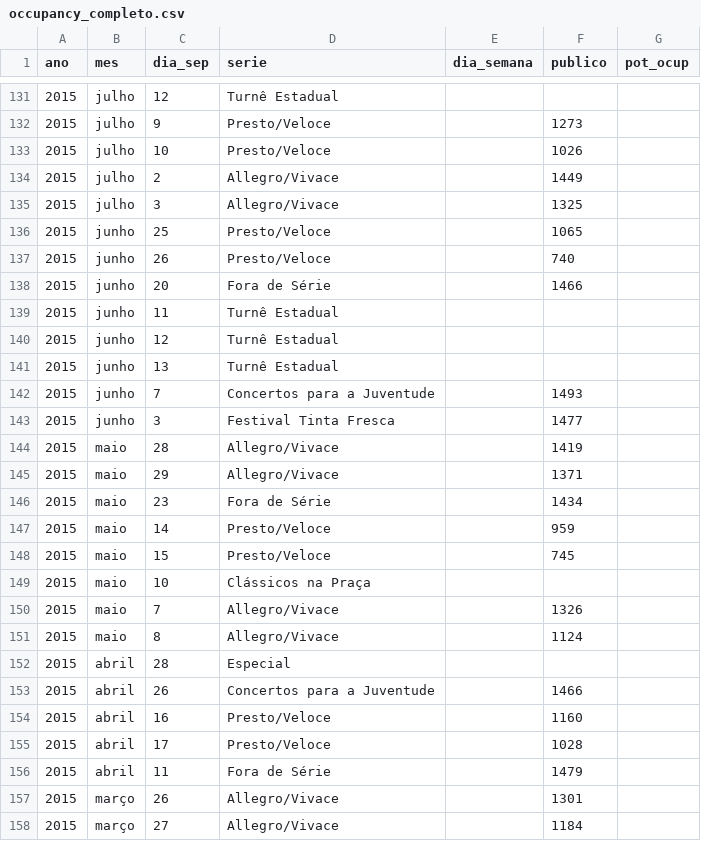
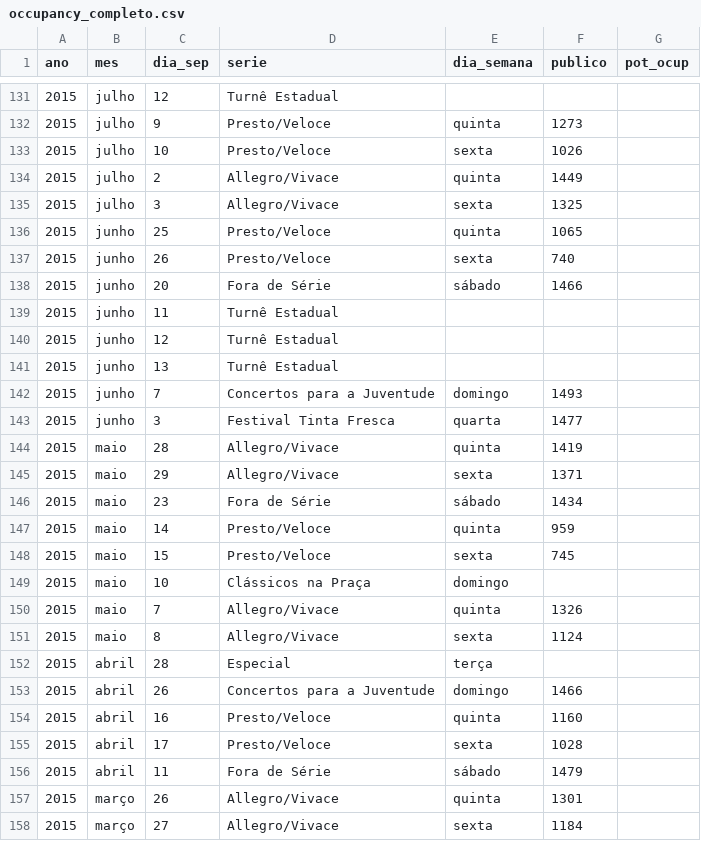
Before and after one commit to neylsoncrepalde/tese, a CSV file: site_filarmonica/occupancy_completo.csv, drawn as a sheet; only a part is shown, gaps mark what is left out; the diff covers the shown part only.

Commit message:
dia da semana 2015

```diff
--- a/site_filarmonica/occupancy_completo.csv
+++ b/site_filarmonica/occupancy_completo.csv
@@ -131,9 +131,9 @@ ano,mes,dia_sep,serie,dia_semana,publico,pot_ocup
 2015,julho,12,Turnê Estadual,,,
-2015,julho,9,Presto/Veloce,,1273,
-2015,julho,10,Presto/Veloce,,1026,
-2015,julho,2,Allegro/Vivace,,1449,
-2015,julho,3,Allegro/Vivace,,1325,
-2015,junho,25,Presto/Veloce,,1065,
-2015,junho,26,Presto/Veloce,,740,
-2015,junho,20,Fora de Série,,1466,
+2015,julho,9,Presto/Veloce,quinta,1273,
+2015,julho,10,Presto/Veloce,sexta,1026,
+2015,julho,2,Allegro/Vivace,quinta,1449,
+2015,julho,3,Allegro/Vivace,sexta,1325,
+2015,junho,25,Presto/Veloce,quinta,1065,
+2015,junho,26,Presto/Veloce,sexta,740,
+2015,junho,20,Fora de Série,sábado,1466,
 2015,junho,11,Turnê Estadual,,,
@@ -141,18 +141,18 @@ ano,mes,dia_sep,serie,dia_semana,publico,pot_ocup
 2015,junho,13,Turnê Estadual,,,
-2015,junho,7,Concertos para a Juventude,,1493,
-2015,junho,3,Festival Tinta Fresca,,1477,
-2015,maio,28,Allegro/Vivace,,1419,
-2015,maio,29,Allegro/Vivace,,1371,
-2015,maio,23,Fora de Série,,1434,
-2015,maio,14,Presto/Veloce,,959,
-2015,maio,15,Presto/Veloce,,745,
-2015,maio,10,Clássicos na Praça,,,
-2015,maio,7,Allegro/Vivace,,1326,
-2015,maio,8,Allegro/Vivace,,1124,
-2015,abril,28,Especial,,,
-2015,abril,26,Concertos para a Juventude,,1466,
-2015,abril,16,Presto/Veloce,,1160,
-2015,abril,17,Presto/Veloce,,1028,
-2015,abril,11,Fora de Série,,1479,
-2015,março,26,Allegro/Vivace,,1301,
-2015,março,27,Allegro/Vivace,,1184,
+2015,junho,7,Concertos para a Juventude,domingo,1493,
+2015,junho,3,Festival Tinta Fresca,quarta,1477,
+2015,maio,28,Allegro/Vivace,quinta,1419,
+2015,maio,29,Allegro/Vivace,sexta,1371,
+2015,maio,23,Fora de Série,sábado,1434,
+2015,maio,14,Presto/Veloce,quinta,959,
+2015,maio,15,Presto/Veloce,sexta,745,
+2015,maio,10,Clássicos na Praça,domingo,,
+2015,maio,7,Allegro/Vivace,quinta,1326,
+2015,maio,8,Allegro/Vivace,sexta,1124,
+2015,abril,28,Especial,terça,,
+2015,abril,26,Concertos para a Juventude,domingo,1466,
+2015,abril,16,Presto/Veloce,quinta,1160,
+2015,abril,17,Presto/Veloce,sexta,1028,
+2015,abril,11,Fora de Série,sábado,1479,
+2015,março,26,Allegro/Vivace,quinta,1301,
+2015,março,27,Allegro/Vivace,sexta,1184,
```
Also changed, not shown: 47 edited cells elsewhere in this file.
